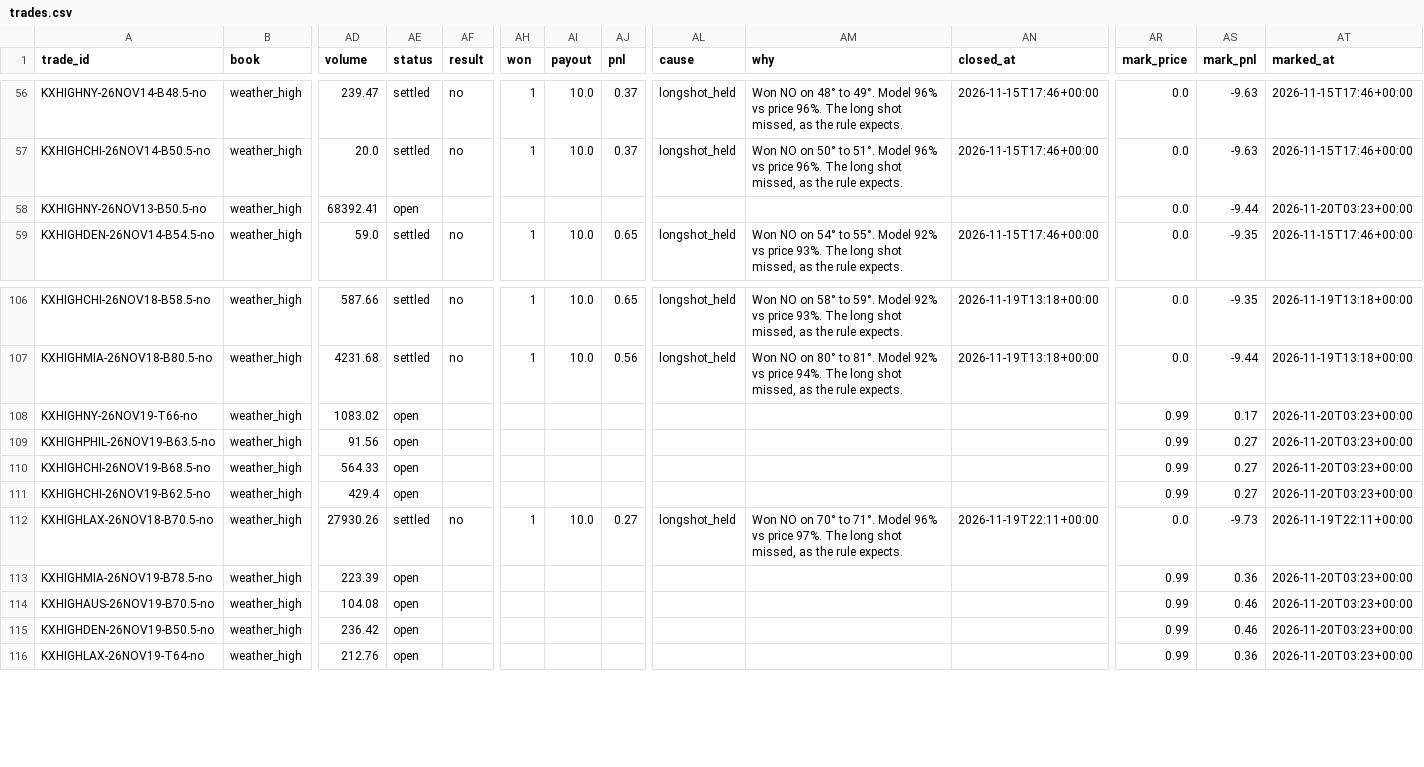
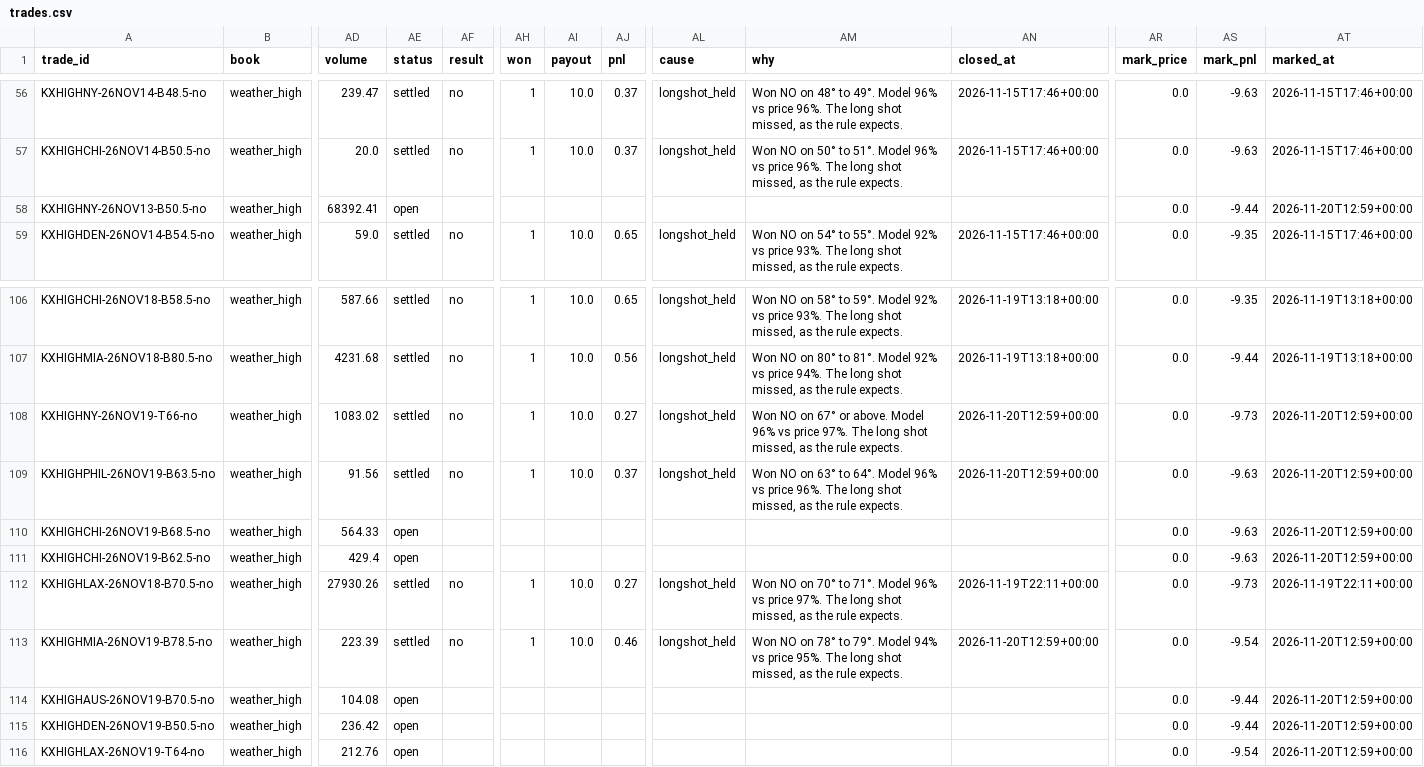
Before and after one commit to lazyloris/kalshi-analyzer, a CSV file: data/weather_high/trades.csv, drawn as a sheet; only a part is shown, gaps mark what is left out; the diff covers the shown part only; the diff names each change by its address in the sheet, - before the commit and + after, or states it on an @@ line.

```diff
--- a/data/weather_high/trades.csv
+++ b/data/weather_high/trades.csv
-AT58 (marked_at): 2026-11-20T03:23+00:00
+AT58 (marked_at): 2026-11-20T12:59+00:00
-AE108:AE109 (status): open
+AE108:AE109 (status): settled
-AF108:AF109 (result): (empty)
+AF108:AF109 (result): no
-AH108:AH109 (won): (empty)
+AH108:AH109 (won): 1
-AI108:AI109 (payout): (empty)
+AI108:AI109 (payout): 10.0
-AJ108 (pnl): (empty)
+AJ108 (pnl): 0.27
-AL108:AL109 (cause): (empty)
+AL108:AL109 (cause): longshot_held
-AM108 (why): (empty)
+AM108 (why): Won NO on 67° or above. Model 96% vs price 97%. The long shot missed, as the rule expects.
-AN108:AN109 (closed_at): (empty)
+AN108:AN109 (closed_at): 2026-11-20T12:59+00:00
-AR108:AR111 (mark_price): 0.99
+AR108:AR111 (mark_price): 0.0
-AS108 (mark_pnl): 0.17
+AS108 (mark_pnl): -9.73
-AT108:AT111 (marked_at): 2026-11-20T03:23+00:00
+AT108:AT111 (marked_at): 2026-11-20T12:59+00:00
-AJ109 (pnl): (empty)
+AJ109 (pnl): 0.37
-AM109 (why): (empty)
+AM109 (why): Won NO on 63° to 64°. Model 96% vs price 96%. The long shot missed, as the rule expects.
-AS109:AS111 (mark_pnl): 0.27
+AS109:AS111 (mark_pnl): -9.63
-AE113 (status): open
+AE113 (status): settled
-AF113 (result): (empty)
+AF113 (result): no
-AH113 (won): (empty)
+AH113 (won): 1
-AI113 (payout): (empty)
+AI113 (payout): 10.0
-AJ113 (pnl): (empty)
+AJ113 (pnl): 0.46
-AL113 (cause): (empty)
+AL113 (cause): longshot_held
-AM113 (why): (empty)
+AM113 (why): Won NO on 78° to 79°. Model 94% vs price 95%. The long shot missed, as the rule expects.
-AN113 (closed_at): (empty)
+AN113 (closed_at): 2026-11-20T12:59+00:00
-AR113:AR116 (mark_price): 0.99
+AR113:AR116 (mark_price): 0.0
-AS113 (mark_pnl): 0.36
+AS113 (mark_pnl): -9.54
-AT113:AT116 (marked_at): 2026-11-20T03:23+00:00
+AT113:AT116 (marked_at): 2026-11-20T12:59+00:00
-AS114:AS115 (mark_pnl): 0.46
+AS114:AS115 (mark_pnl): -9.44
-AS116 (mark_pnl): 0.36
+AS116 (mark_pnl): -9.54
```
Also changed, not shown: 3 added rows and 52 edited cells elsewhere in this file, data/gold/trades.csv, data/weather_high/actuals.csv, 41 other files.
